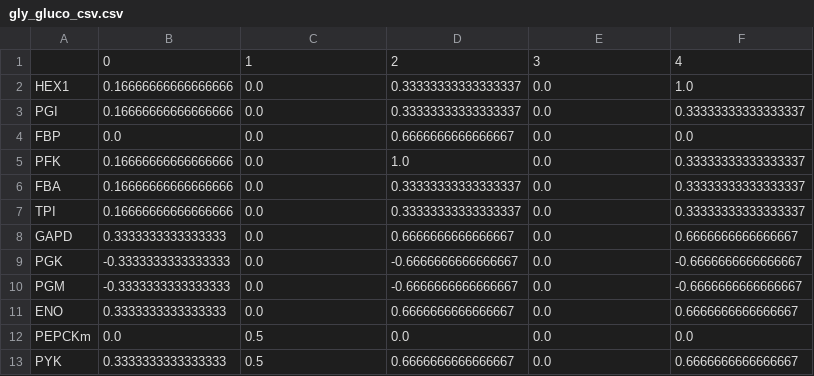
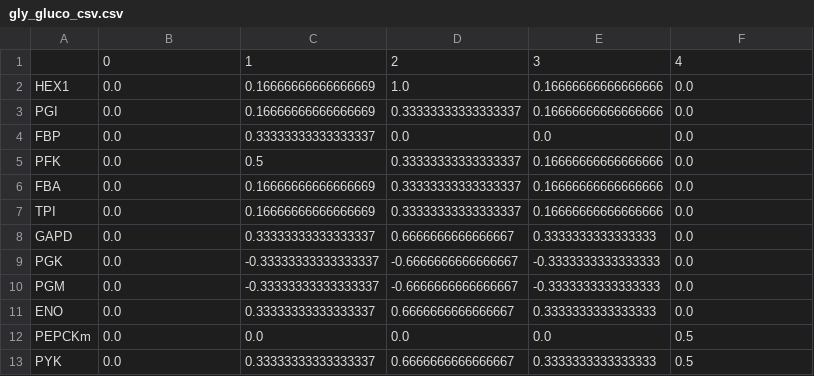
Before and after one commit to Sicily-maker/LiverModel, a CSV file: minspans_csv/gly_gluco_csv.csv, drawn as a sheet; only a part is shown; the diff covers the shown part only.

```diff
--- a/minspans_csv/gly_gluco_csv.csv
+++ b/minspans_csv/gly_gluco_csv.csv
@@ -1,13 +1,13 @@
 ,0,1,2,3,4
-HEX1,0.16666666666666666,0.0,0.33333333333333337,0.0,1.0
-PGI,0.16666666666666666,0.0,0.33333333333333337,0.0,0.33333333333333337
-FBP,0.0,0.0,0.6666666666666667,0.0,0.0
-PFK,0.16666666666666666,0.0,1.0,0.0,0.33333333333333337
-FBA,0.16666666666666666,0.0,0.33333333333333337,0.0,0.33333333333333337
-TPI,0.16666666666666666,0.0,0.33333333333333337,0.0,0.33333333333333337
-GAPD,0.3333333333333333,0.0,0.6666666666666667,0.0,0.6666666666666667
-PGK,-0.3333333333333333,0.0,-0.6666666666666667,0.0,-0.6666666666666667
-PGM,-0.3333333333333333,0.0,-0.6666666666666667,0.0,-0.6666666666666667
-ENO,0.3333333333333333,0.0,0.6666666666666667,0.0,0.6666666666666667
-PEPCKm,0.0,0.5,0.0,0.0,0.0
-PYK,0.3333333333333333,0.5,0.6666666666666667,0.0,0.6666666666666667
+HEX1,0.0,0.16666666666666669,1.0,0.16666666666666666,0.0
+PGI,0.0,0.16666666666666669,0.33333333333333337,0.16666666666666666,0.0
+FBP,0.0,0.33333333333333337,0.0,0.0,0.0
+PFK,0.0,0.5,0.33333333333333337,0.16666666666666666,0.0
+FBA,0.0,0.16666666666666669,0.33333333333333337,0.16666666666666666,0.0
+TPI,0.0,0.16666666666666669,0.33333333333333337,0.16666666666666666,0.0
+GAPD,0.0,0.33333333333333337,0.6666666666666667,0.3333333333333333,0.0
+PGK,0.0,-0.33333333333333337,-0.6666666666666667,-0.3333333333333333,0.0
+PGM,0.0,-0.33333333333333337,-0.6666666666666667,-0.3333333333333333,0.0
+ENO,0.0,0.33333333333333337,0.6666666666666667,0.3333333333333333,0.0
+PEPCKm,0.0,0.0,0.0,0.0,0.5
+PYK,0.0,0.33333333333333337,0.6666666666666667,0.3333333333333333,0.5
```
Also changed, not shown: 48 edited cells elsewhere in this file, 38 other files.
